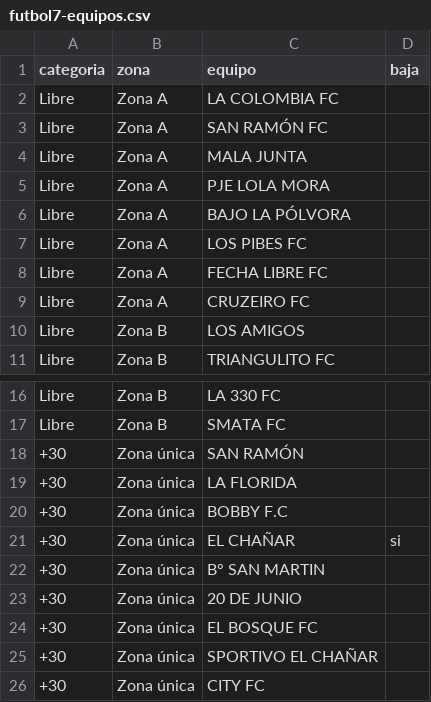
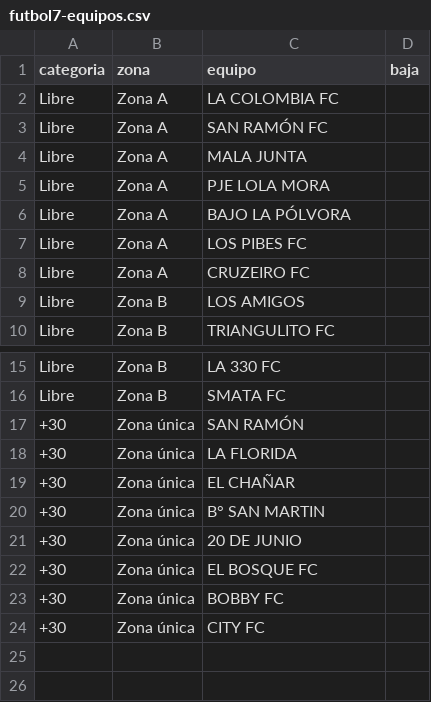
Before and after one commit to lazartej71/Los-Cardales, a CSV file: datos/futbol7-equipos.csv, drawn as a sheet; only a part is shown, gaps mark what is left out.

Commit message:
feat(base): migración 10b con las fechas 1 a 3 de Fútbol 7 que pasó Gaby

```diff
--- a/datos/futbol7-equipos.csv
+++ b/datos/futbol7-equipos.csv
@@ -7,3 +7,2 @@ Libre,Zona A,BAJO LA PÓLVORA,
 Libre,Zona A,LOS PIBES FC,
-Libre,Zona A,FECHA LIBRE FC,
 Libre,Zona A,CRUZEIRO FC,
@@ -19,4 +18,3 @@ Libre,Zona B,SMATA FC,
 +30,Zona única,LA FLORIDA,
-+30,Zona única,BOBBY F.C,
-+30,Zona única,EL CHAÑAR,si
++30,Zona única,EL CHAÑAR,
 +30,Zona única,B° SAN MARTIN,
@@ -24,3 +22,3 @@ Libre,Zona B,SMATA FC,
 +30,Zona única,EL BOSQUE FC,
-+30,Zona única,SPORTIVO EL CHAÑAR,
++30,Zona única,BOBBY FC,
 +30,Zona única,CITY FC,
```
Also changed, not shown: 7 other files.
